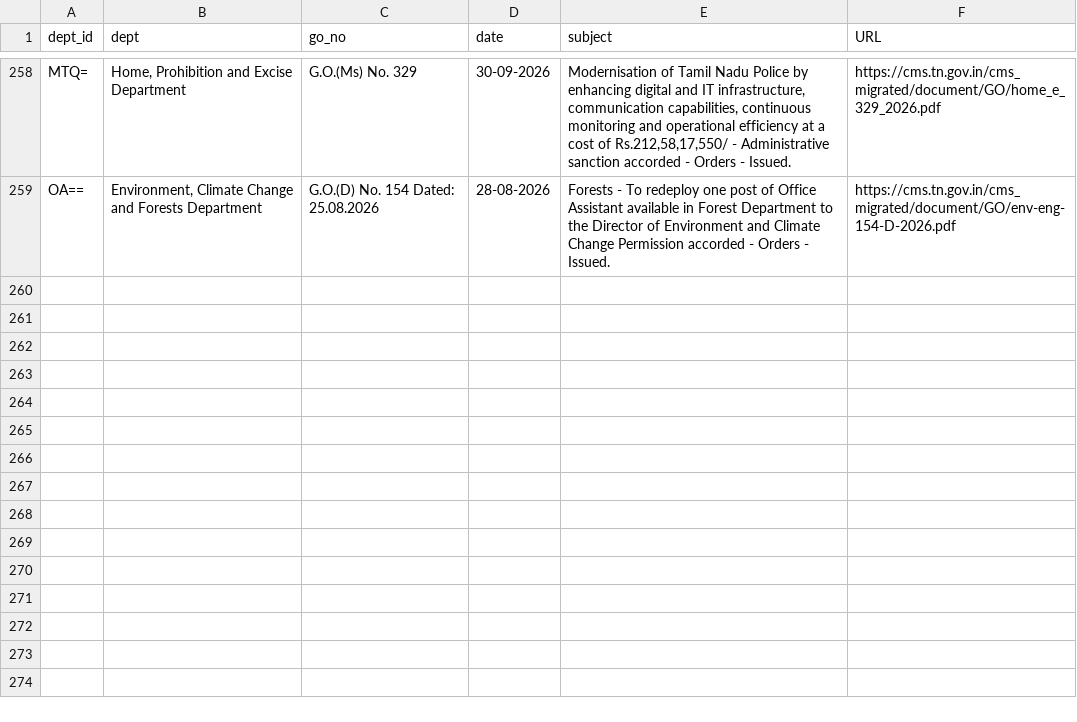
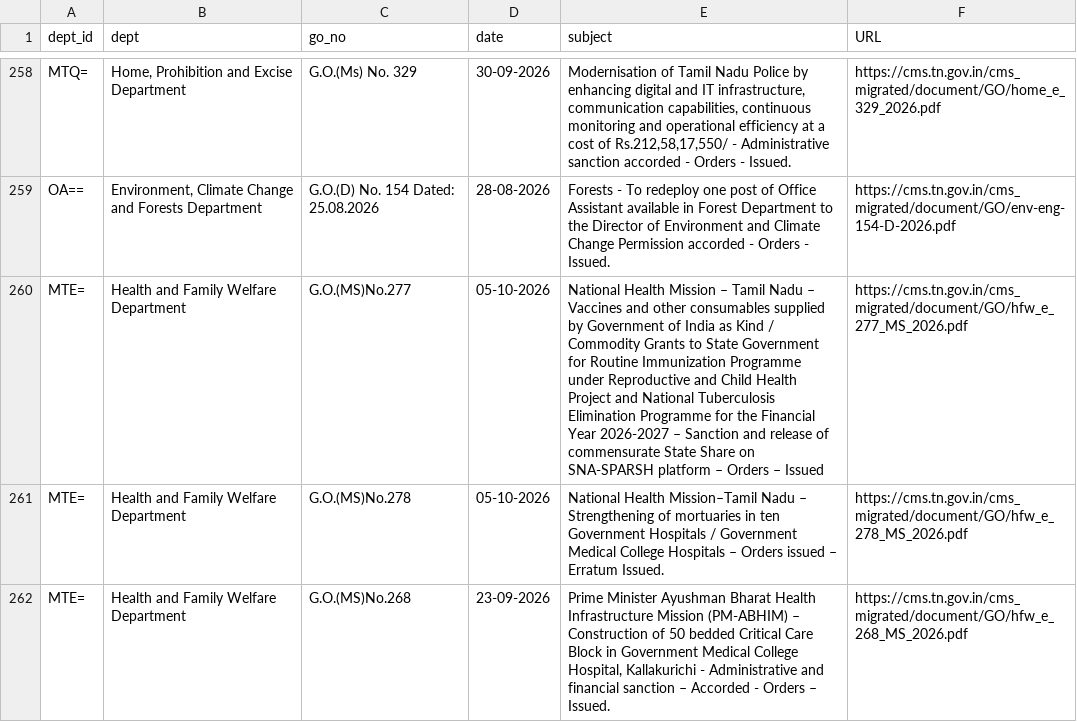
Before and after one commit to DigitalIndiaArchiver/TNGazette, a CSV file: data/dailytn/go.csv, drawn as a sheet; only a part is shown, gaps mark what is left out; the diff names each change by its address in the sheet, - before the commit and + after, or states it on an @@ line.

Commit message:
Daily TN (2026-10-08): new=3 go=3 whatsnew=0 tnpcb_ph=0 seco=0 circulars=0 gcc_cr=0 | pending=3

```diff
--- a/data/dailytn/go.csv
+++ b/data/dailytn/go.csv
+row 260: MTE= | Health and Family Welfare Department | G.O.(MS)No.277 | 05-10-2026 | National Health Mission – Tamil Nadu – Vaccines and other consumables supplied by Government of India as Kind / Commodity Grants to State Government for Routine Immunization Programme under Reproductive and Child Health Project and National Tuberculosis Elimination Programme for the Financial Year 2026-2027 – Sanction and release of commensurate State Share on SNA-SPARSH platform – Orders – Issued | https://cms.tn.gov.in/cms_migrated/document/GO/hfw_e_277_MS_2026.pdf
+row 261: MTE= | Health and Family Welfare Department | G.O.(MS)No.278 | 05-10-2026 | National Health Mission–Tamil Nadu – Strengthening of mortuaries in ten Government Hospitals / Government Medical College Hospitals – Orders issued – Erratum Issued. | https://cms.tn.gov.in/cms_migrated/document/GO/hfw_e_278_MS_2026.pdf
+row 262: MTE= | Health and Family Welfare Department | G.O.(MS)No.268 | 23-09-2026 | Prime Minister Ayushman Bharat Health Infrastructure Mission (PM-ABHIM) – Construction of 50 bedded Critical Care Block in Government Medical College Hospital, Kallakurichi - Administrative and financial sanction – Accorded - Orders – Issued. | https://cms.tn.gov.in/cms_migrated/document/GO/hfw_e_268_MS_2026.pdf
```
Also changed, not shown: 2 other files.
